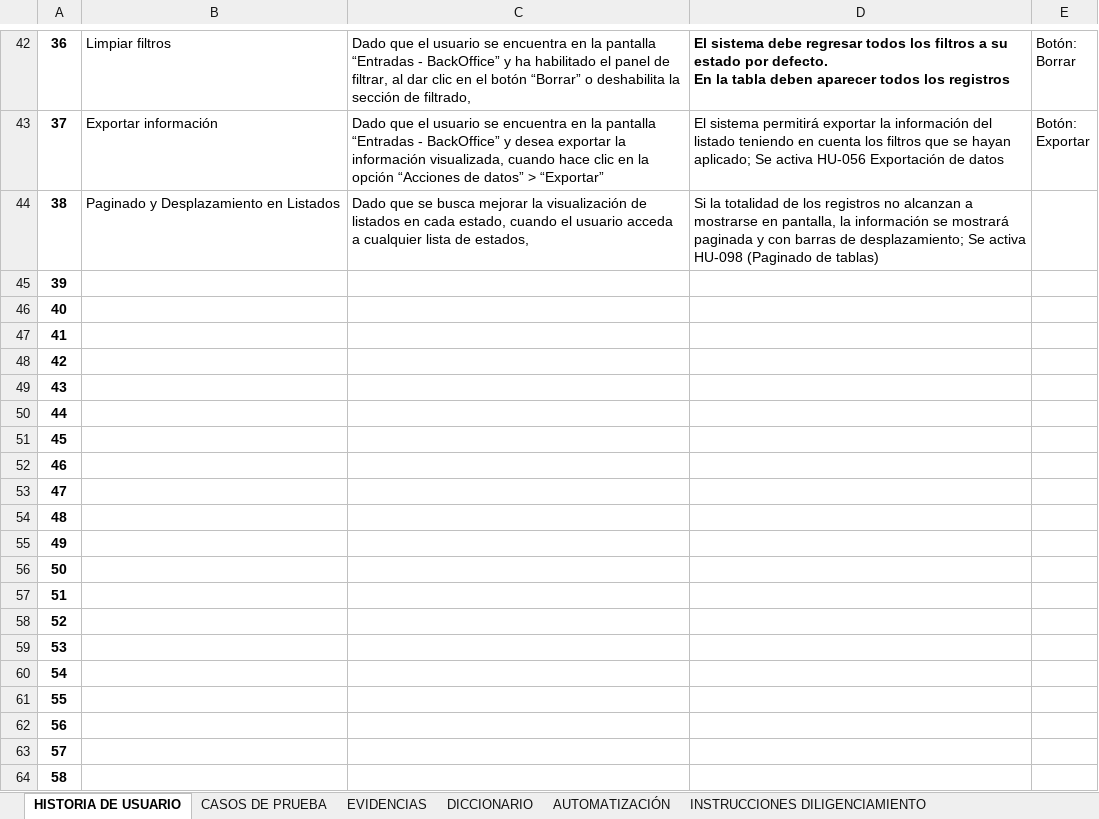
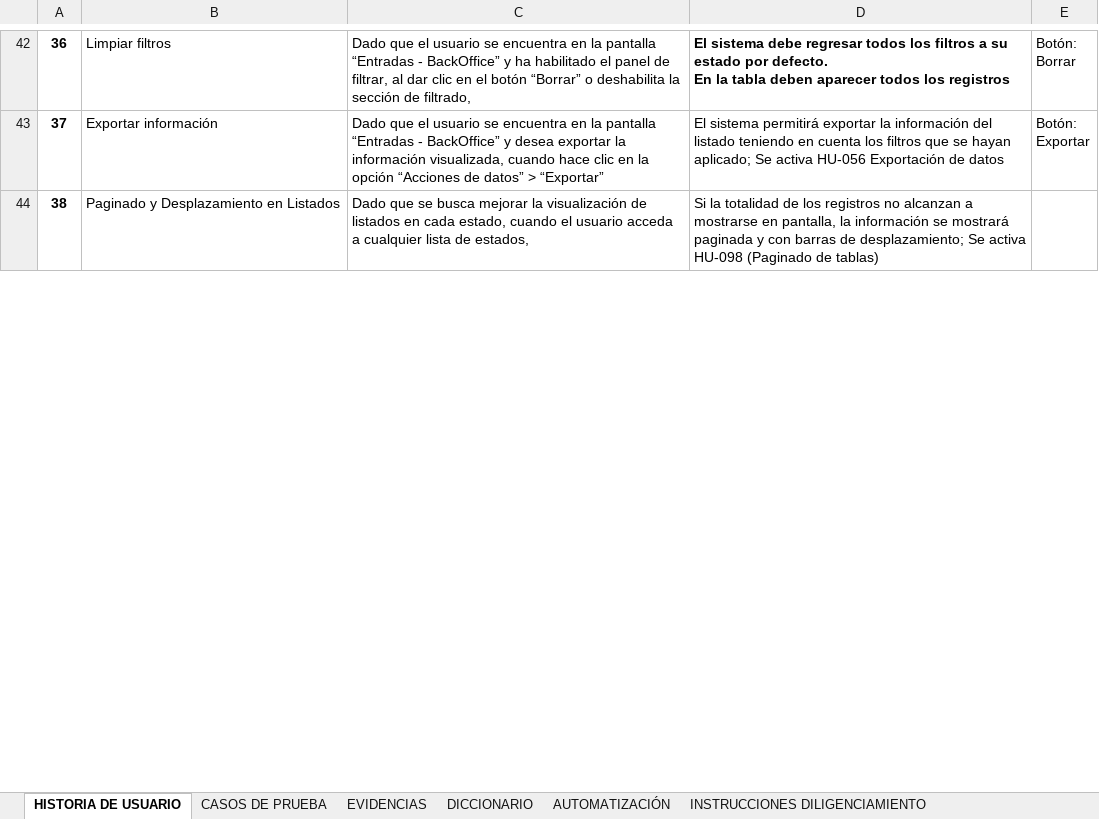
Before and after one commit to DavidCalleDaza/Generate-CP-IA, an Excel workbook: Archivos_xpo/CP HUs/SP-04HU-020 Registrar correo internoV1.xlsx, sheet HISTORIA DE USUARIO, drawn as a sheet; only a part is shown, gaps mark what is left out; values as stored, in another font and other column widths than the file's, no borders; charts and pictures not drawn; removed rows and columns are numbered as before the commit, all else as after; the diff covers the shown part only; the diff names each change by its address in the sheet, - before the commit and + after, or states it on an @@ line.

```diff
--- a/Archivos_xpo/CP HUs/SP-04HU-020 Registrar correo internoV1.xlsx (sheet HISTORIA DE USUARIO)
+++ b/Archivos_xpo/CP HUs/SP-04HU-020 Registrar correo internoV1.xlsx (sheet HISTORIA DE USUARIO)
-row 45: 39
-row 46: 40
-row 47: 41
-row 48: 42
-row 49: 43
-row 50: 44
-row 51: 45
-row 52: 46
-row 53: 47
-row 54: 48
-row 55: 49
-row 56: 50
-row 57: 51
-row 58: 52
-row 59: 53
-row 60: 54
-row 61: 55
-row 62: 56
-row 63: 57
-row 64: 58
```
Also changed, not shown: 38 added rows and 18 removed rows elsewhere in this sheet, sheet CASOS DE PRUEBA, charts or pictures, Archivos_xpo/VBA/CP-VBA.xlsm, 8 other files.
